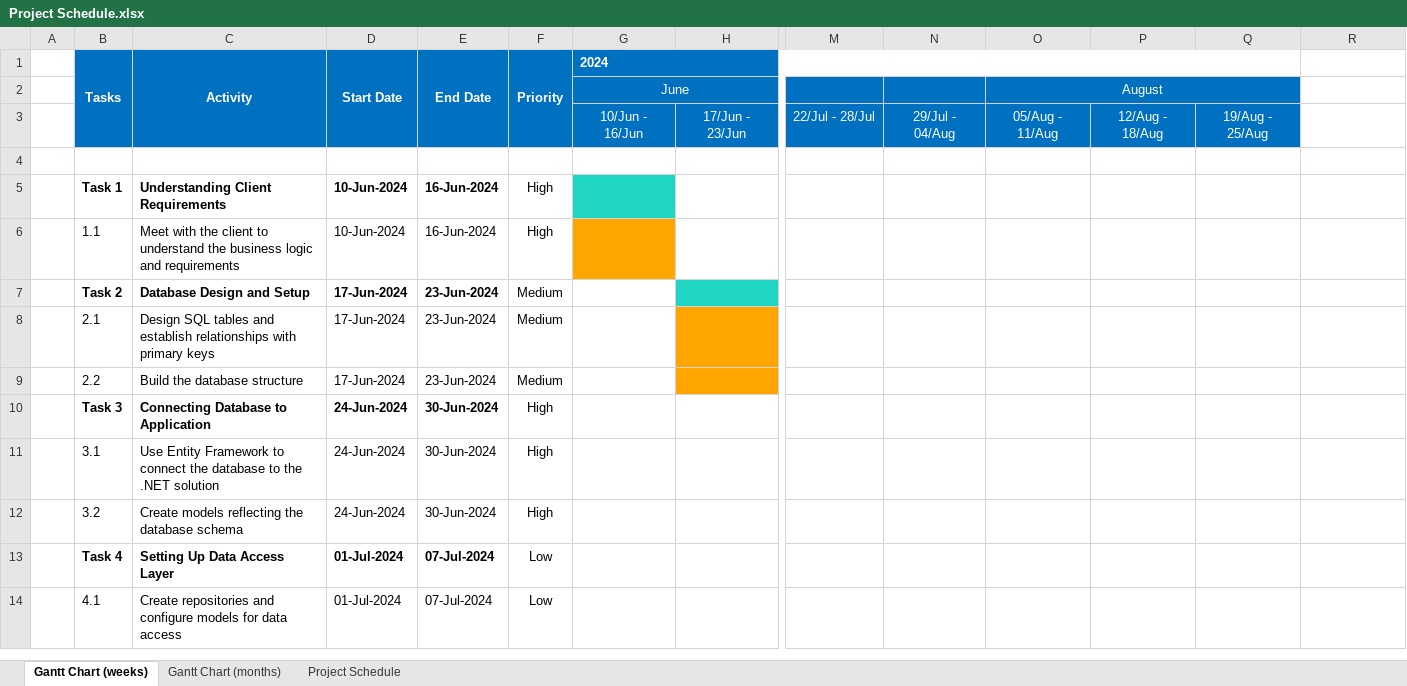
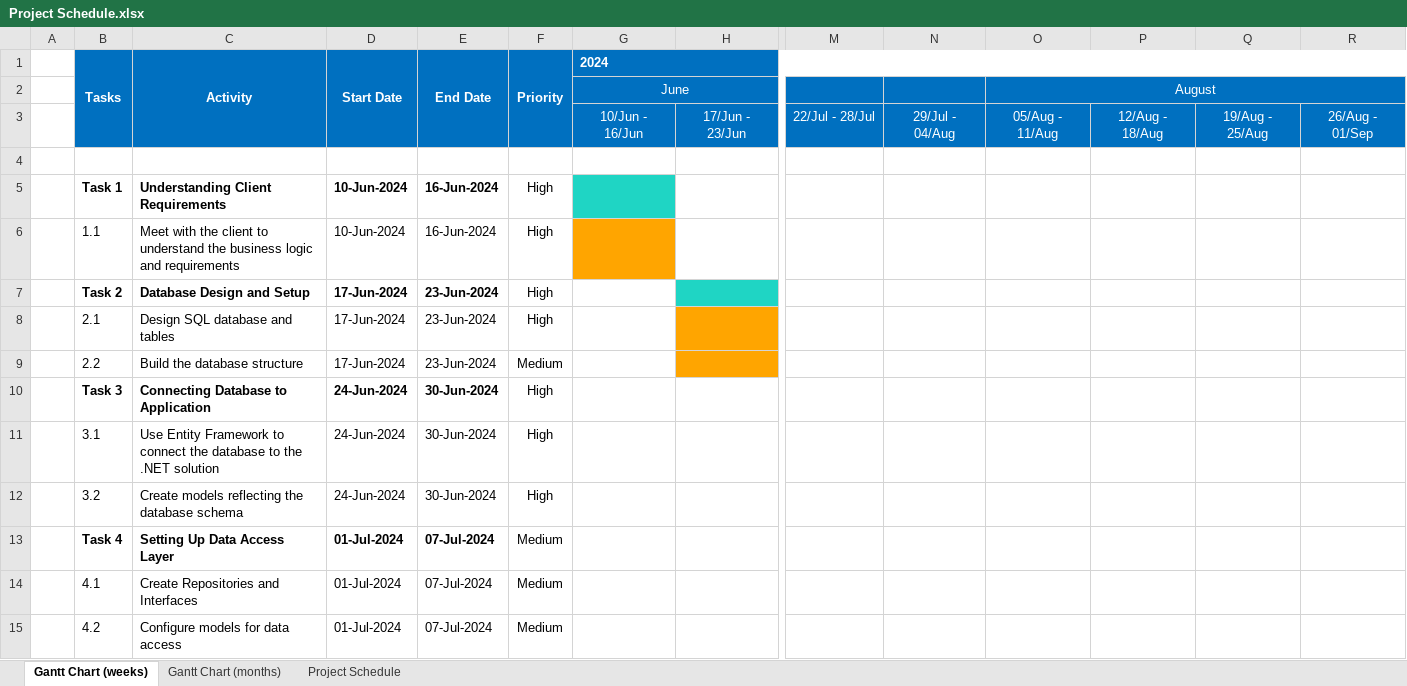
Before and after one commit to JLopez662/CHC-Portal, an Excel workbook: Project Management Docs/Project Schedule.xlsx, sheet Gantt Chart (weeks), drawn as a sheet; only a part is shown, gaps mark what is left out; values as stored, in another font and other column widths than the file's, no borders; conditional formats not drawn; removed rows and columns are numbered as before the commit, all else as after; rows hold the shown columns only; the diff covers the shown part only; the diff names each change by its address in the sheet, - before the commit and + after, or states it on an @@ line.

```diff
--- a/Project Management Docs/Project Schedule.xlsx (sheet Gantt Chart (weeks))
+++ b/Project Management Docs/Project Schedule.xlsx (sheet Gantt Chart (weeks))
-G1:Q1 merged
+G1:R1 merged
-O2:Q2 merged
+O2:R2 merged
-R3: (empty)
+R3: 26/Aug - 01/Sep
-R3 fill: none
+R3 fill: #0070C0
-F7:F8 (Priority): Medium
+F7:F8 (Priority): High
-C8 (Activity): Design SQL tables and establish relationships with primary keys
+C8 (Activity): Design SQL database and tables
-F13:F14 (Priority): Low
+F13:F14 (Priority): Medium
-C14 (Activity): Create repositories and configure models for data access
+C14 (Activity): Create Repositories and Interfaces
+row 15:  | 4.2 | Configure models for data access | 01-Jul-2024 | 07-Jul-2024 | Medium
```
Also changed, not shown: 5 added rows, 1 removed row, 24 edited cells and cell formats elsewhere in this sheet, sheet Project Schedule, sheet Gantt Chart (months), 3 other files.
